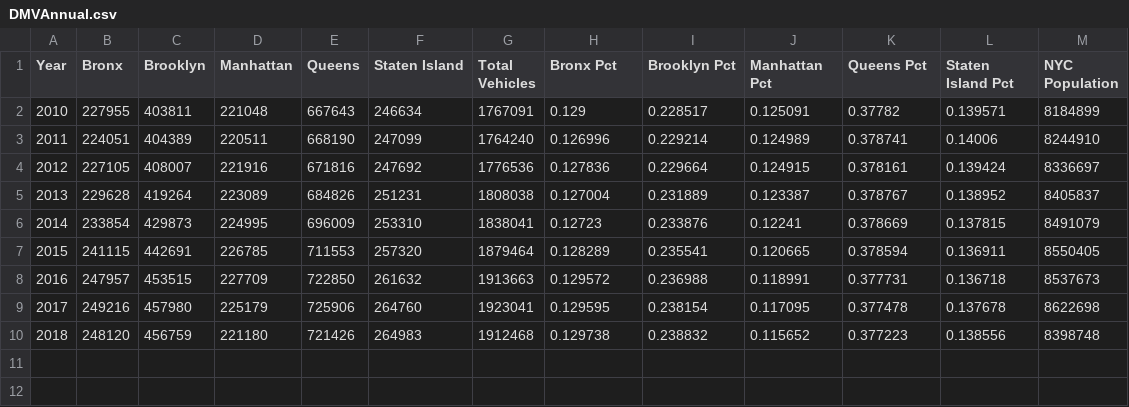
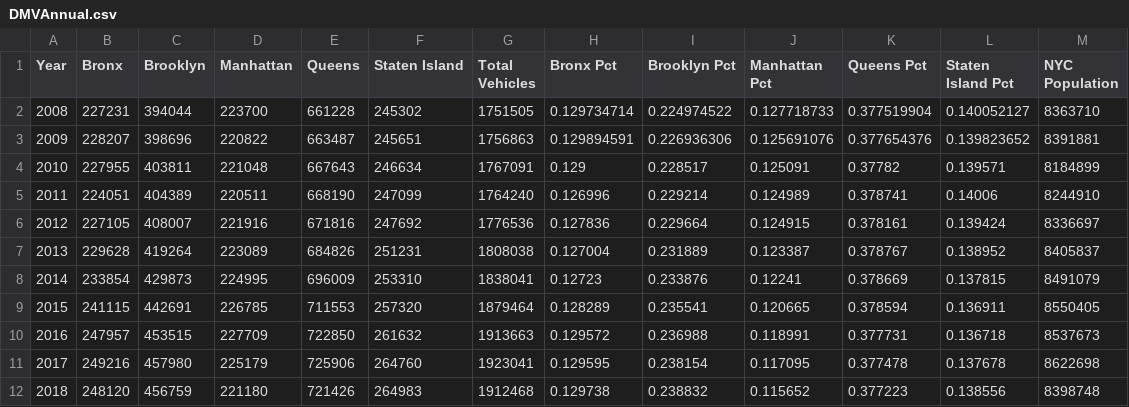
Before and after one commit to NYCPlanning/td-trends, a CSV file: dmv/DMVAnnual.csv, drawn as a sheet; the diff names each change by its address in the sheet, - before the commit and + after, or states it on an @@ line.

```diff
--- a/dmv/DMVAnnual.csv
+++ b/dmv/DMVAnnual.csv
+row 2: 2008 | 227231 | 394044 | 223700 | 661228 | 245302 | 1751505 | 0.129734714 | 0.224974522 | 0.127718733 | 0.377519904 | 0.140052127 | 8363710
+row 3: 2009 | 228207 | 398696 | 220822 | 663487 | 245651 | 1756863 | 0.129894591 | 0.226936306 | 0.125691076 | 0.377654376 | 0.139823652 | 8391881
```
Also changed, not shown: 1 other file.
